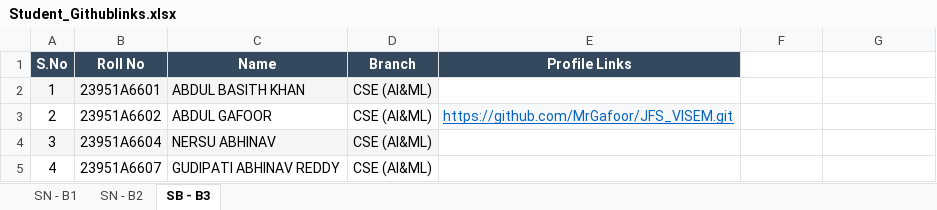
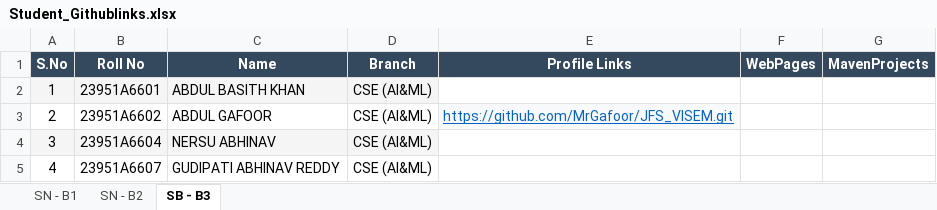
Before and after one commit to Mayuriblog/Student_Profiles, an Excel workbook: Student_Githublinks.xlsx, sheet SB - B3, drawn as a sheet; only a part is shown; values as stored, in another font and other column widths than the file's, no borders; the diff names each change by its address in the sheet, - before the commit and + after, or states it on an @@ line.

```diff
--- a/Student_Githublinks.xlsx (sheet SB - B3)
+++ b/Student_Githublinks.xlsx (sheet SB - B3)
-F1: (empty)
+F1: WebPages
-F1:G1 fill: none
+F1:G1 fill: #34495E
-G1: (empty)
+G1: MavenProjects
```
Also changed, not shown: sheet SN - B2, sheet SN - B1, hidden cells.
